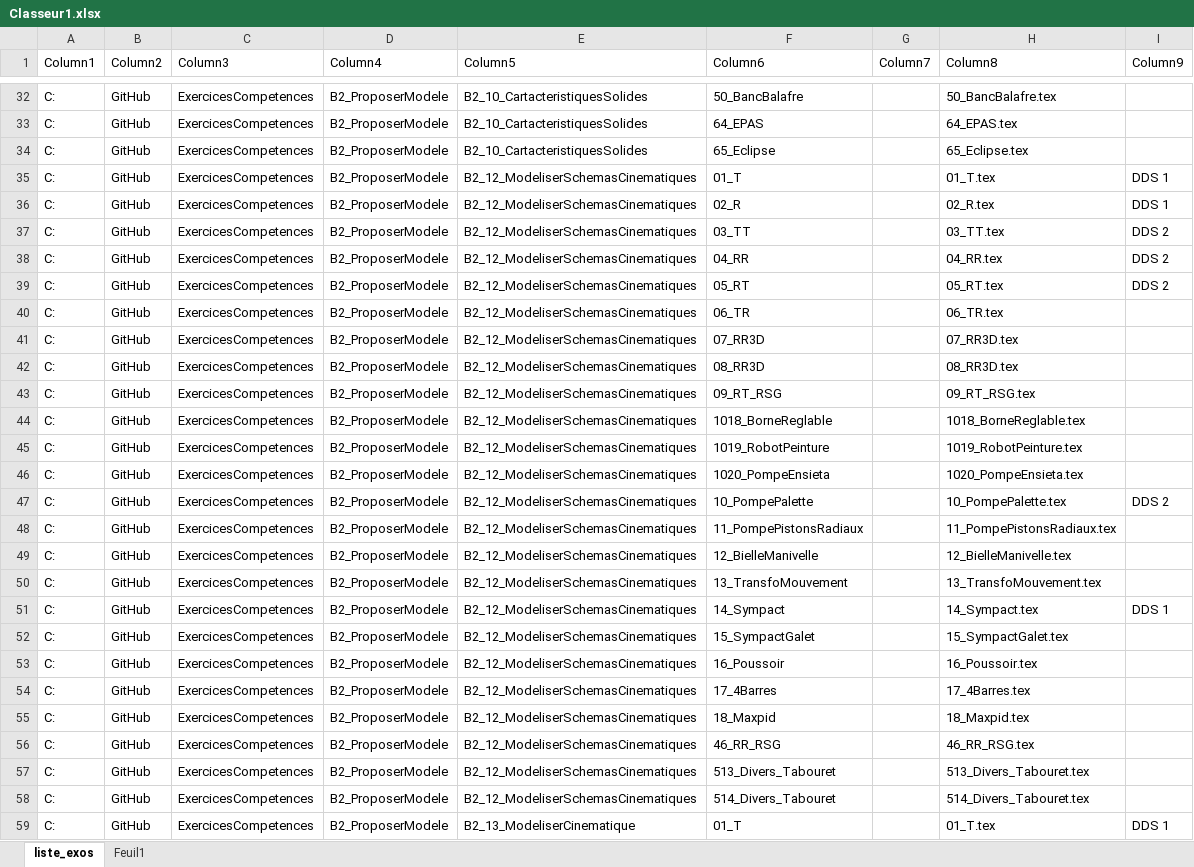
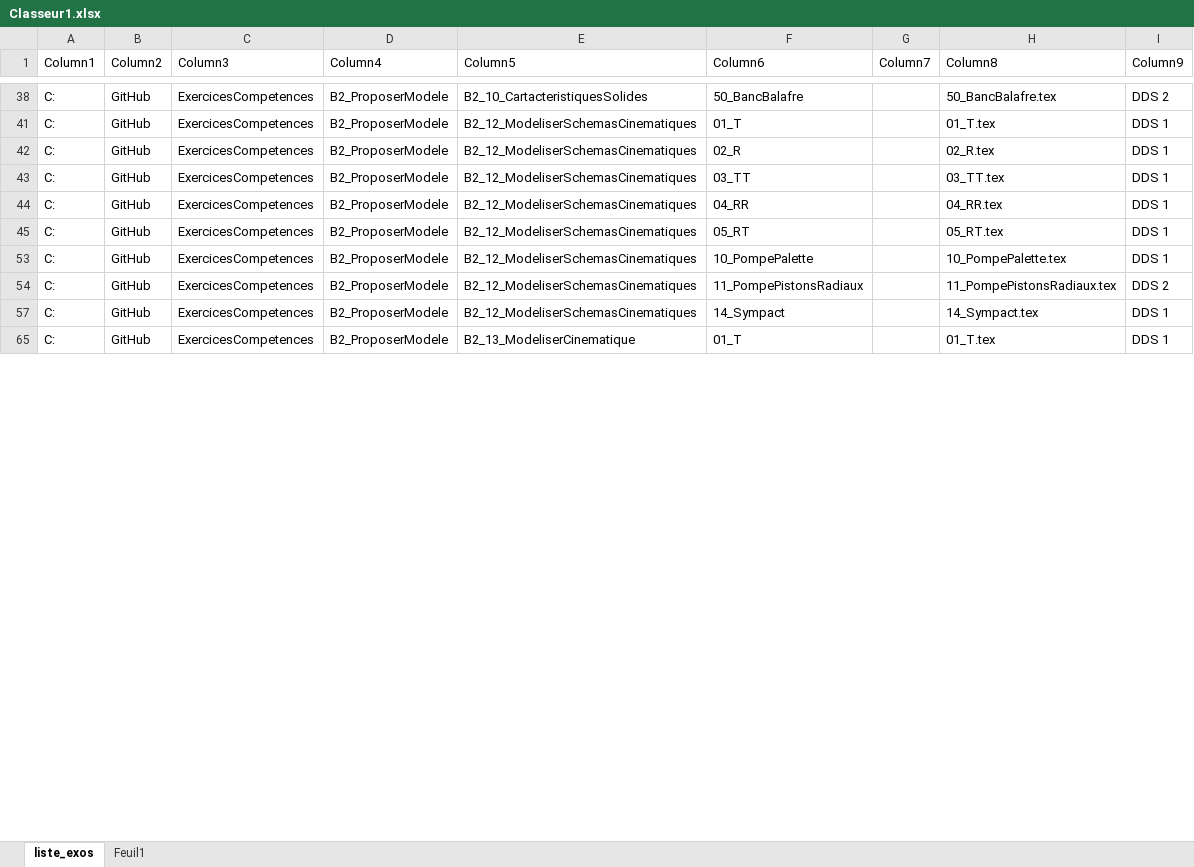
Before and after one commit to xpessoles/ExercicesCompetences, an Excel workbook: Outils/Classeur1.xlsx, sheet liste_exos, drawn as a sheet; only a part is shown, gaps mark what is left out; values as stored, in another font and other column widths than the file's, no borders; table styles not drawn; removed rows and columns are numbered as before the commit, all else as after; the diff covers the shown part only; the diff names each change by its address in the sheet, - before the commit and + after, or states it on an @@ line.

```diff
--- a/Outils/Classeur1.xlsx (sheet liste_exos)
+++ b/Outils/Classeur1.xlsx (sheet liste_exos)
-I38 (Column9): (empty)
+I38 (Column9): DDS 2
@@ row 33 hidden: C: | GitHub | ExercicesCompetences | B2_ProposerModele | B2_10_CartacteristiquesSolides | 64_EPAS |  | 64_EPAS.tex @@
@@ row 34 hidden: C: | GitHub | ExercicesCompetences | B2_ProposerModele | B2_10_CartacteristiquesSolides | 65_Eclipse |  | 65_Eclipse.tex @@
-I43:I45 (Column9): DDS 2
+I43:I45 (Column9): DDS 1
@@ row 40 hidden: C: | GitHub | ExercicesCompetences | B2_ProposerModele | B2_12_ModeliserSchemasCinematiques | 06_TR |  | 06_TR.tex @@
@@ row 41 hidden: C: | GitHub | ExercicesCompetences | B2_ProposerModele | B2_12_ModeliserSchemasCinematiques | 07_RR3D |  | 07_RR3D.tex @@
@@ row 42 hidden: C: | GitHub | ExercicesCompetences | B2_ProposerModele | B2_12_ModeliserSchemasCinematiques | 08_RR3D |  | 08_RR3D.tex @@
@@ row 43 hidden: C: | GitHub | ExercicesCompetences | B2_ProposerModele | B2_12_ModeliserSchemasCinematiques | 09_RT_RSG |  | 09_RT_RSG.tex @@
@@ row 44 hidden: C: | GitHub | ExercicesCompetences | B2_ProposerModele | B2_12_ModeliserSchemasCinematiques | 1018_BorneReglable |  | 1018_BorneReglable.tex @@
@@ row 45 hidden: C: | GitHub | ExercicesCompetences | B2_ProposerModele | B2_12_ModeliserSchemasCinematiques | 1019_RobotPeinture |  | 1019_RobotPeinture.tex @@
@@ row 46 hidden: C: | GitHub | ExercicesCompetences | B2_ProposerModele | B2_12_ModeliserSchemasCinematiques | 1020_PompeEnsieta |  | 1020_PompeEnsieta.tex @@
-I53 (Column9): DDS 2
+I53 (Column9): DDS 1
-I54 (Column9): (empty)
+I54 (Column9): DDS 2
@@ row 49 hidden: C: | GitHub | ExercicesCompetences | B2_ProposerModele | B2_12_ModeliserSchemasCinematiques | 12_BielleManivelle |  | 12_BielleManivelle.tex @@
@@ row 50 hidden: C: | GitHub | ExercicesCompetences | B2_ProposerModele | B2_12_ModeliserSchemasCinematiques | 13_TransfoMouvement |  | 13_TransfoMouvement.tex @@
@@ row 52 hidden: C: | GitHub | ExercicesCompetences | B2_ProposerModele | B2_12_ModeliserSchemasCinematiques | 15_SympactGalet |  | 15_SympactGalet.tex @@
@@ row 53 hidden: C: | GitHub | ExercicesCompetences | B2_ProposerModele | B2_12_ModeliserSchemasCinematiques | 16_Poussoir |  | 16_Poussoir.tex @@
@@ row 54 hidden: C: | GitHub | ExercicesCompetences | B2_ProposerModele | B2_12_ModeliserSchemasCinematiques | 17_4Barres |  | 17_4Barres.tex @@
@@ row 55 hidden: C: | GitHub | ExercicesCompetences | B2_ProposerModele | B2_12_ModeliserSchemasCinematiques | 18_Maxpid |  | 18_Maxpid.tex @@
@@ row 56 hidden: C: | GitHub | ExercicesCompetences | B2_ProposerModele | B2_12_ModeliserSchemasCinematiques | 46_RR_RSG |  | 46_RR_RSG.tex @@
@@ row 57 hidden: C: | GitHub | ExercicesCompetences | B2_ProposerModele | B2_12_ModeliserSchemasCinematiques | 513_Divers_Tabouret |  | 513_Divers_Tabouret.tex @@
@@ row 58 hidden: C: | GitHub | ExercicesCompetences | B2_ProposerModele | B2_12_ModeliserSchemasCinematiques | 514_Divers_Tabouret |  | 514_Divers_Tabouret.tex @@
```
Also changed, not shown: 1 removed row, 252 hidden or unhidden rows and 24 edited cells elsewhere in this sheet, hidden cells, 2 other files.
